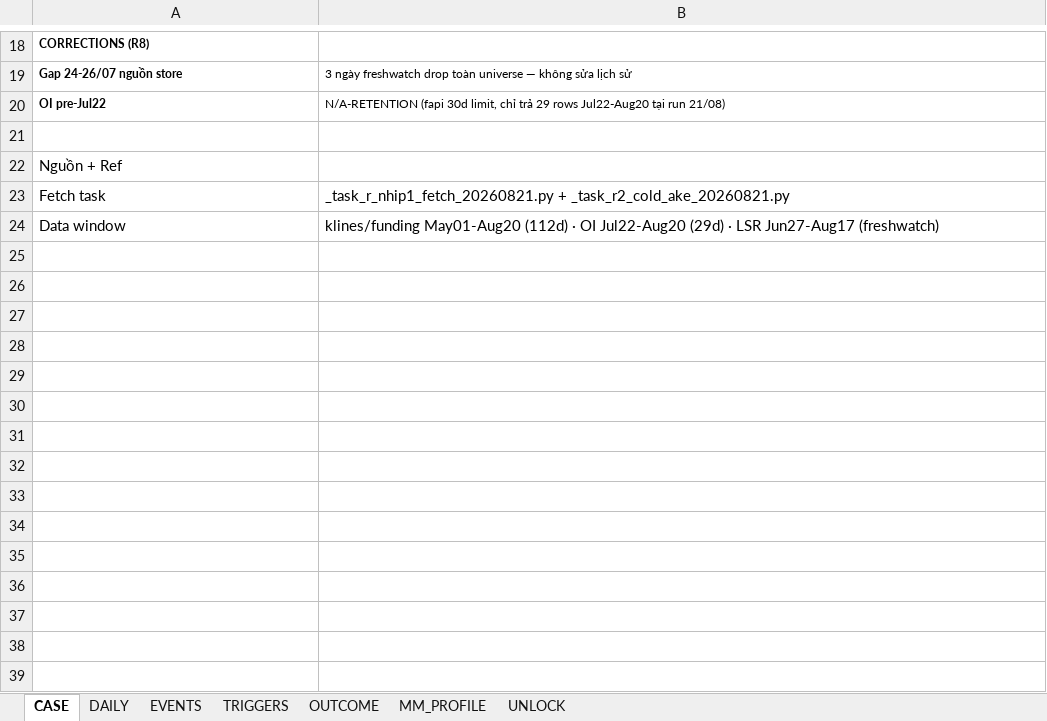
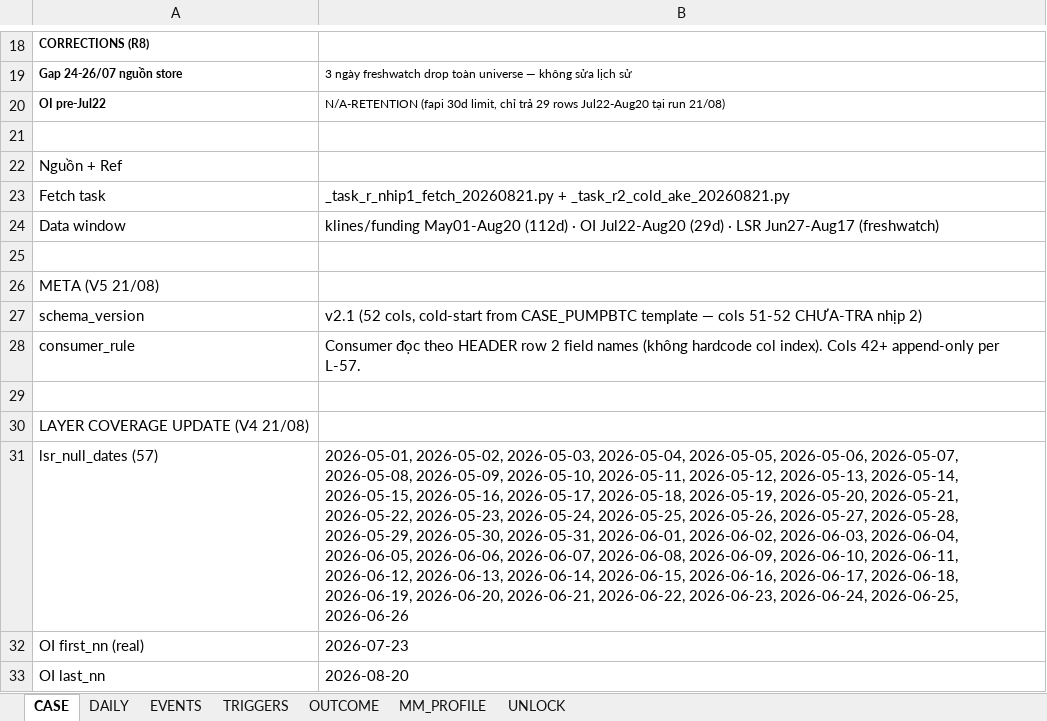
Before and after one commit to Tienbui228/whale_data, an Excel workbook: docs/case_files/CASE_AKE.xlsx, sheet CASE, drawn as a sheet; only a part is shown, gaps mark what is left out; values as stored, in another font and other column widths than the file's, no borders; the diff names each change by its address in the sheet, - before the commit and + after, or states it on an @@ line.

```diff
--- a/docs/case_files/CASE_AKE.xlsx (sheet CASE)
+++ b/docs/case_files/CASE_AKE.xlsx (sheet CASE)
+row 25: (empty)
+row 26: META (V5 21/08)
+row 27: schema_version | v2.1 (52 cols, cold-start from CASE_PUMPBTC template — cols 51-52 CHƯA-TRA nhịp 2)
+row 28: consumer_rule | Consumer đọc theo HEADER row 2 field names (không hardcode col index). Cols 42+ append-only per L-57.
+row 29: (empty)
+row 30: LAYER COVERAGE UPDATE (V4 21/08)
+row 31: lsr_null_dates (57) | 2026-05-01, 2026-05-02, 2026-05-03, 2026-05-04, 2026-05-05, 2026-05-06, 2026-05-07, 2026-05-08, 2026-05-09, 2026-05-10, 2026-05-11, 2026-05-12, 2026-05-13, 2026-05-14, 2026-05-15, 2026-05-16, 2026-05-17, 2026-05-18, 2026-05-19, 2026-05-20, 2026-05-21, 2026-05-22, 2026-05-23, 2026-05-24, 2026-05-25, 2026-05-26, 2026-05-27, 2026-05-28, 2026-05-29, 2026-05-30, 2026-05-31, 2026-06-01, 2026-06-02, 2026-06-03, 2026-06-04, 2026-06-05, 2026-06-06, 2026-06-07, 2026-06-08, 2026-06-09, 2026-06-10, 2026-06-11, 2026-06-12, 2026-06-13, 2026-06-14, 2026-06-15, 2026-06-16, 2026-06-17, 2026-06-18, 2026-06-19, 2026-06-20, 2026-06-21, 2026-06-22, 2026-06-23, 2026-06-24, 2026-06-25, 2026-06-26
+row 32: OI first_nn (real) | 2026-07-23
+row 33: OI last_nn | 2026-08-20
```
Also changed, not shown: docs/case_files/CASE_BANK.xlsx, docs/case_files/CASE_BTW.xlsx, 10 other files.
